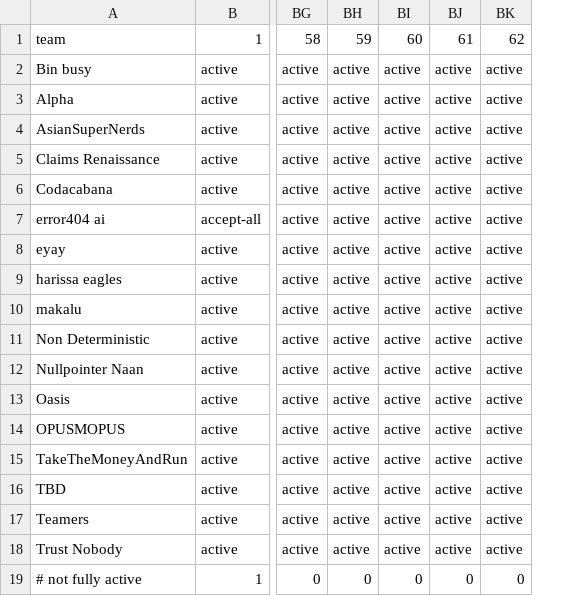
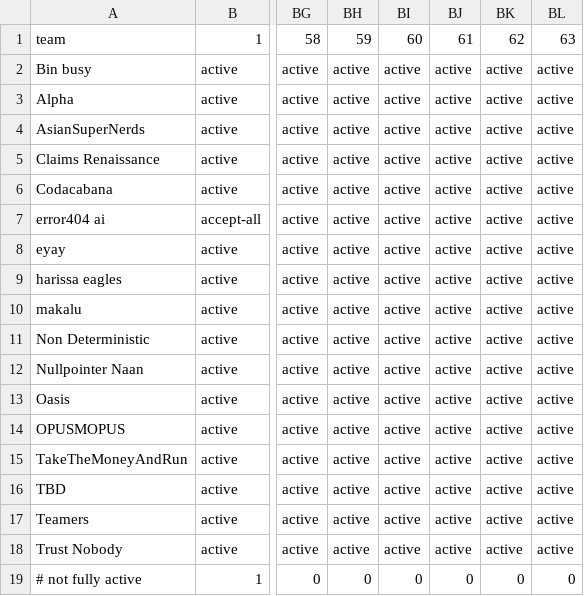
Before and after one commit to eixfachZabii/WireClaim, a CSV file: case_analysis/data/activity.csv, drawn as a sheet; only a part is shown, gaps mark what is left out; the diff names each change by its address in the sheet, - before the commit and + after, or states it on an @@ line.

```diff
--- a/case_analysis/data/activity.csv
+++ b/case_analysis/data/activity.csv
+column BL, rows 1-19: 63 | active | active | active | active | active | active | active | active | active | active | active | active | active | active | active | active | active | 0
```
Also changed, not shown: 15 other files.
